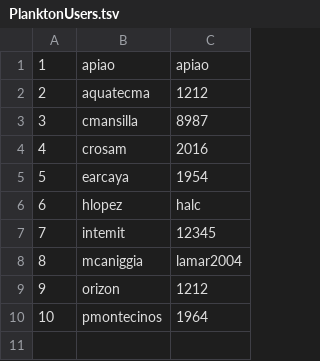
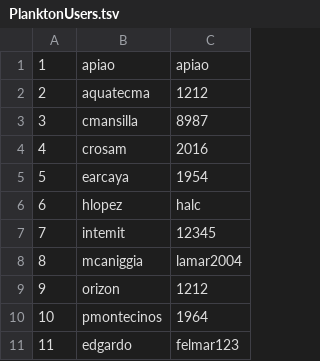
Before and after one commit to grpiccoli/BM2, a TSV file: BiblioMit/Data/Environmental/PlanktonUsers.tsv, drawn as a sheet; the diff names each change by its address in the sheet, - before the commit and + after, or states it on an @@ line.

Commit message:
Update plankton users and Resources Fixed Entries controller

```diff
--- a/BiblioMit/Data/Environmental/PlanktonUsers.tsv
+++ b/BiblioMit/Data/Environmental/PlanktonUsers.tsv
+row 11: 11 | edgardo | felmar123
```
Also changed, not shown: 11 other files.
